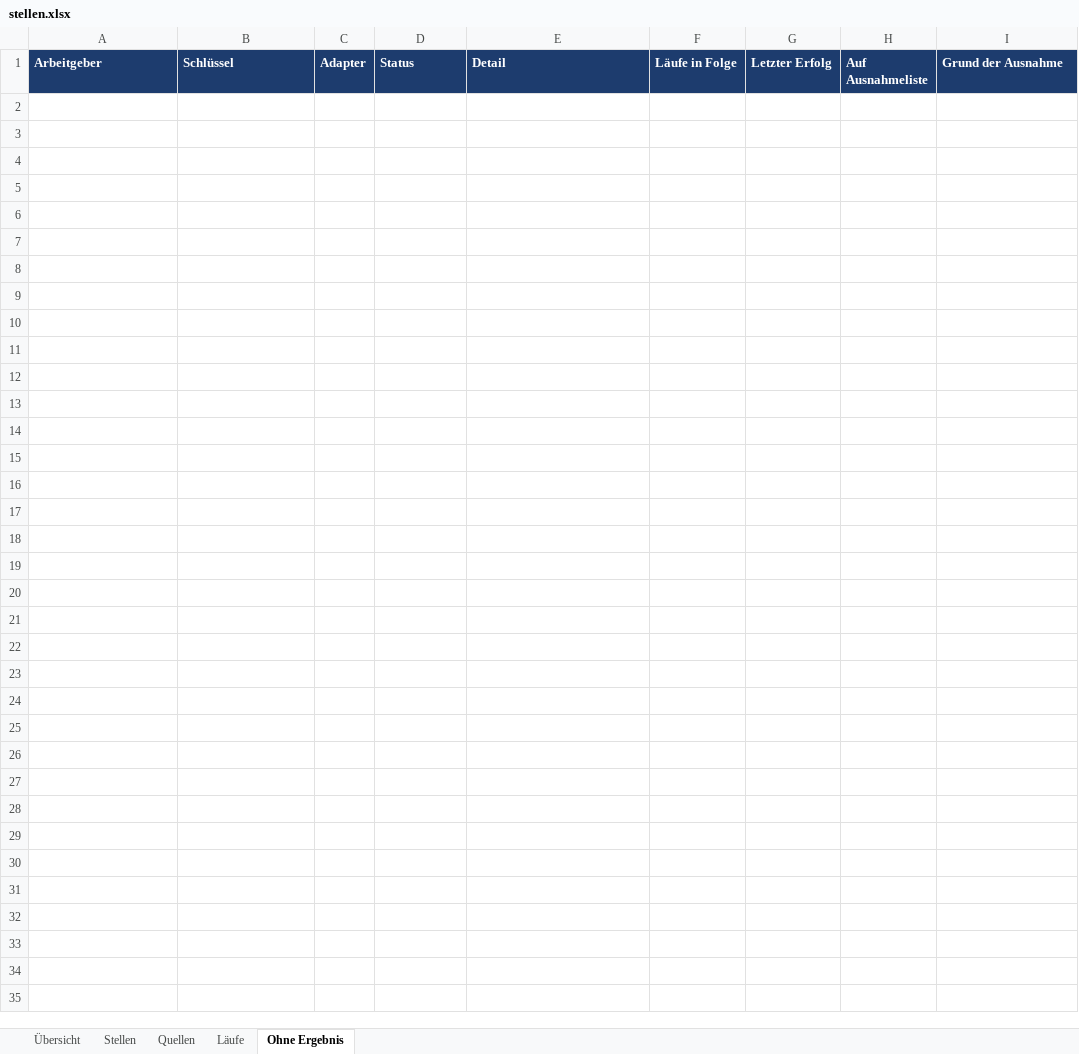
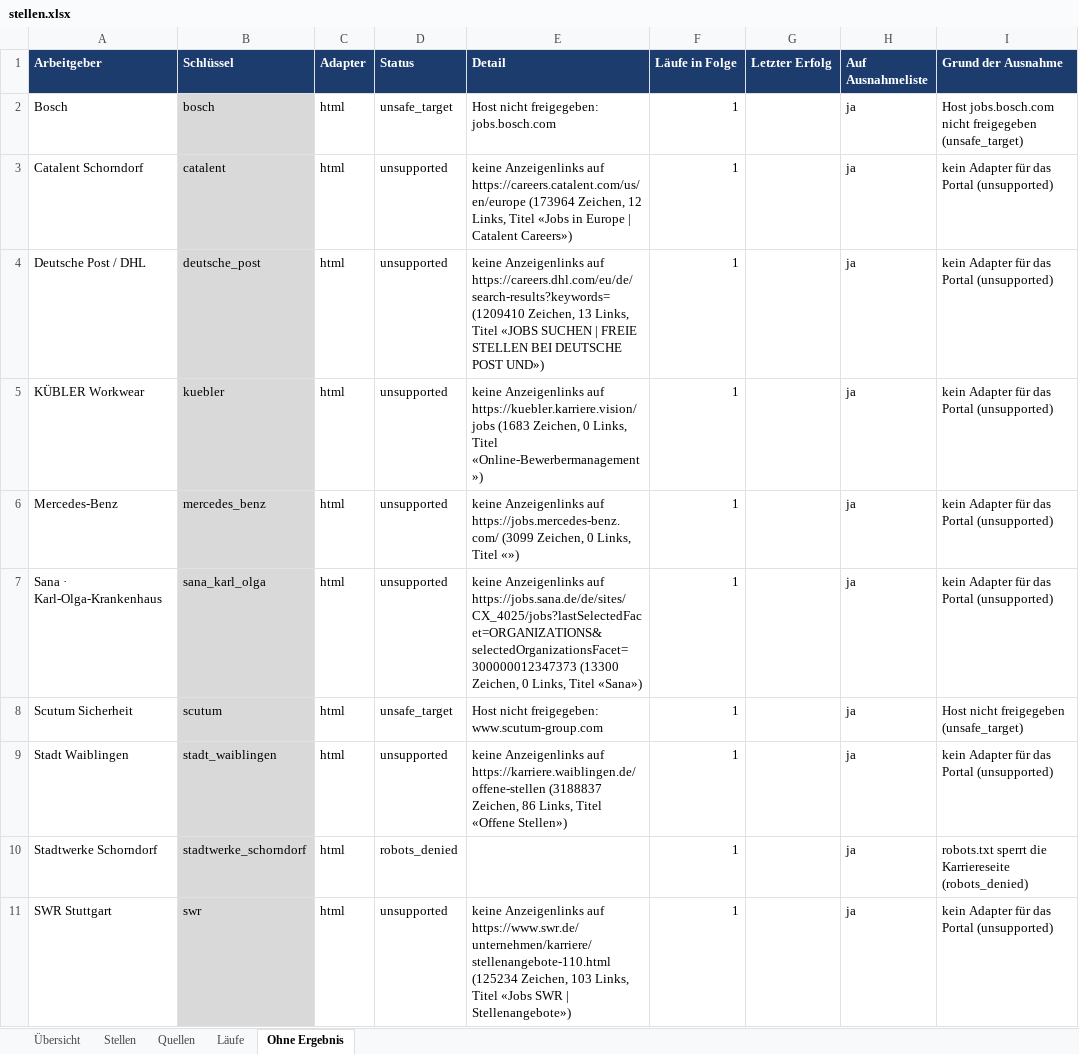
Before and after one commit to Penetrationpasi-hub/ScrapJobs, an Excel workbook: stellen.xlsx, sheet Ohne Ergebnis, drawn as a sheet; values as stored, in another font and other column widths than the file's, no borders; the diff names each change by its address in the sheet, - before the commit and + after, or states it on an @@ line.

Commit message:
Stellenkatalog 2026-11-18

```diff
--- a/stellen.xlsx (sheet Ohne Ergebnis)
+++ b/stellen.xlsx (sheet Ohne Ergebnis)
+row 2: Bosch | bosch | html | unsafe_target | Host nicht freigegeben: jobs.bosch.com | 1 |  | ja | Host jobs.bosch.com nicht freigegeben (unsafe_target)
+row 3: Catalent Schorndorf | catalent | html | unsupported | keine Anzeigenlinks auf https://careers.catalent.com/us/en/europe (173964 Zeichen, 12 Links, Titel «Jobs in Europe | Catalent Careers») | 1 |  | ja | kein Adapter für das Portal (unsupported)
+row 4: Deutsche Post / DHL | deutsche_post | html | unsupported | keine Anzeigenlinks auf https://careers.dhl.com/eu/de/search-results?keywords= (1209410 Zeichen, 13 Links, Titel «JOBS SUCHEN | FREIE STELLEN BEI DEUTSCHE POST UND») | 1 |  | ja | kein Adapter für das Portal (unsupported)
+row 5: KÜBLER Workwear | kuebler | html | unsupported | keine Anzeigenlinks auf https://kuebler.karriere.vision/jobs (1683 Zeichen, 0 Links, Titel «Online-Bewerbermanagement») | 1 |  | ja | kein Adapter für das Portal (unsupported)
+row 6: Mercedes-Benz | mercedes_benz | html | unsupported | keine Anzeigenlinks auf https://jobs.mercedes-benz.com/ (3099 Zeichen, 0 Links, Titel «») | 1 |  | ja | kein Adapter für das Portal (unsupported)
+row 7: Sana · Karl-Olga-Krankenhaus | sana_karl_olga | html | unsupported | keine Anzeigenlinks auf https://jobs.sana.de/de/sites/CX_4025/jobs?lastSelectedFacet=ORGANIZATIONS&selectedOrganizationsFacet=300000012347373 (13300 Zeichen, 0 Links, Titel «Sana») | 1 |  | ja | kein Adapter für das Portal (unsupported)
+row 8: Scutum Sicherheit | scutum | html | unsafe_target | Host nicht freigegeben: www.scutum-group.com | 1 |  | ja | Host nicht freigegeben (unsafe_target)
+row 9: Stadt Waiblingen | stadt_waiblingen | html | unsupported | keine Anzeigenlinks auf https://karriere.waiblingen.de/offene-stellen (3188837 Zeichen, 86 Links, Titel «Offene Stellen») | 1 |  | ja | kein Adapter für das Portal (unsupported)
+row 10: Stadtwerke Schorndorf | stadtwerke_schorndorf | html | robots_denied |  | 1 |  | ja | robots.txt sperrt die Karriereseite (robots_denied)
+row 11: SWR Stuttgart | swr | html | unsupported | keine Anzeigenlinks auf https://www.swr.de/unternehmen/karriere/stellenangebote-110.html (125234 Zeichen, 103 Links, Titel «Jobs SWR | Stellenangebote») | 1 |  | ja | kein Adapter für das Portal (unsupported)
```
Also changed, not shown: sheet Läufe, sheet Stellen, sheet Übersicht, sheet Quellen, 3 other files.
